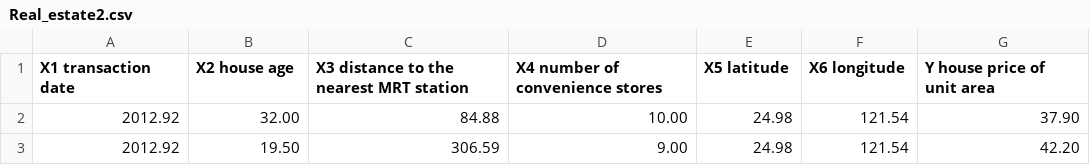
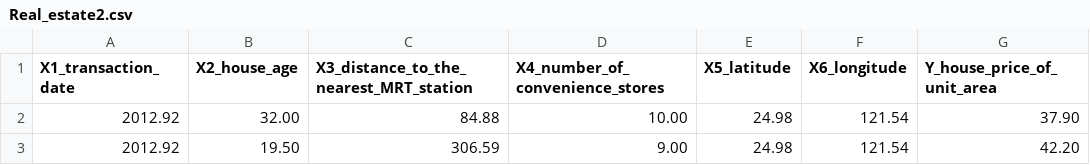
Before and after one commit to Caturwardana/DataAnalysis, a CSV file: Real_estate2.csv, drawn as a sheet; only a part is shown.

Commit message:
Update Real_estate2.csv

```diff
--- a/Real_estate2.csv
+++ b/Real_estate2.csv
@@ -1,2 +1,2 @@
-X1 transaction date,X2 house age,X3 distance to the nearest MRT station,X4 number of convenience stores,X5 latitude,X6 longitude,Y house price of unit area
+X1_transaction_date,X2_house_age,X3_distance_to_the_nearest_MRT_station,X4_number_of_convenience_stores,X5_latitude,X6_longitude,Y_house_price_of_unit_area
 2012.92,32.00,84.88,10.00,24.98,121.54,37.90
```
